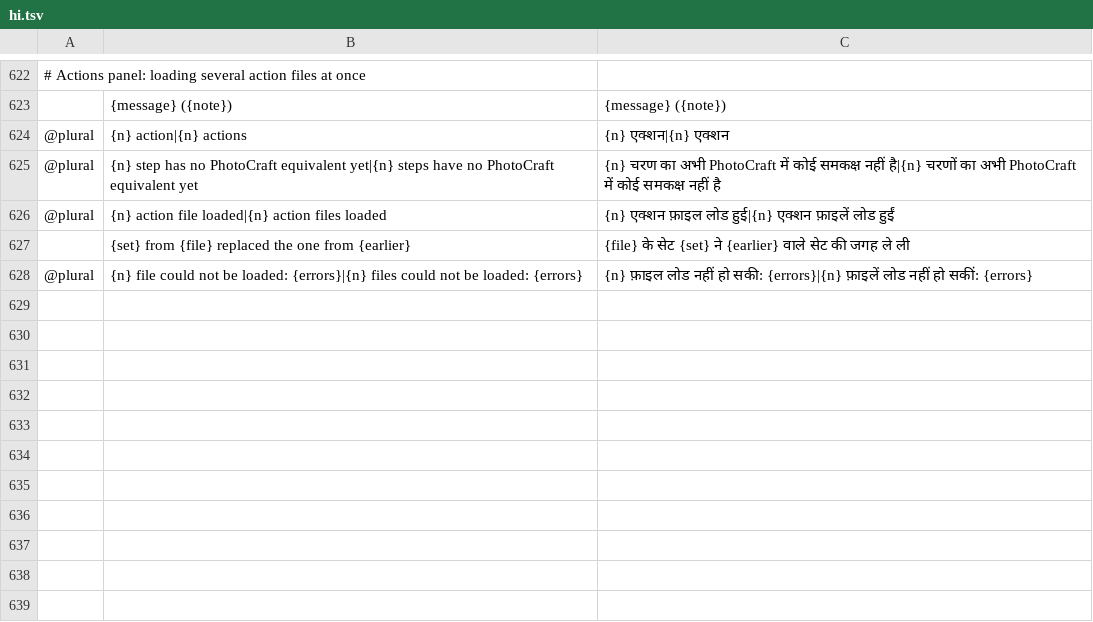
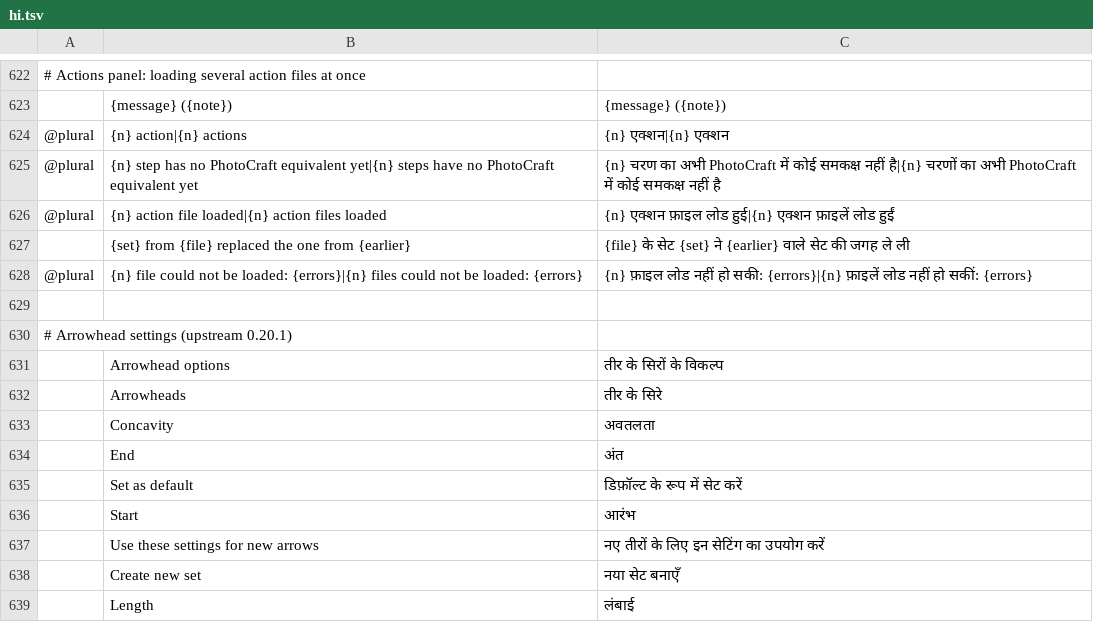
Before and after one commit to david419kr/photocraft-qwen-edit, a TSV file: crates/ui-egui/src/i18n/hi.tsv, drawn as a sheet; only a part is shown, gaps mark what is left out; the diff names each change by its address in the sheet, - before the commit and + after, or states it on an @@ line.

Commit message:
fix(i18n): complete upstream arrow and preset labels

```diff
--- a/crates/ui-egui/src/i18n/hi.tsv
+++ b/crates/ui-egui/src/i18n/hi.tsv
+row 629: (empty)
+row 630: # Arrowhead settings (upstream 0.20.1)
+row 631:  | Arrowhead options | तीर के सिरों के विकल्प
+row 632:  | Arrowheads | तीर के सिरे
+row 633:  | Concavity | अवतलता
+row 634:  | End | अंत
+row 635:  | Set as default | डिफ़ॉल्ट के रूप में सेट करें
+row 636:  | Start | आरंभ
+row 637:  | Use these settings for new arrows | नए तीरों के लिए इन सेटिंग का उपयोग करें
+row 638:  | Create new set | नया सेट बनाएँ
+row 639:  | Length | लंबाई
```
Also changed, not shown: crates/ui-egui/src/i18n/ar.tsv, crates/ui-egui/src/i18n/el.tsv, 24 other files.
